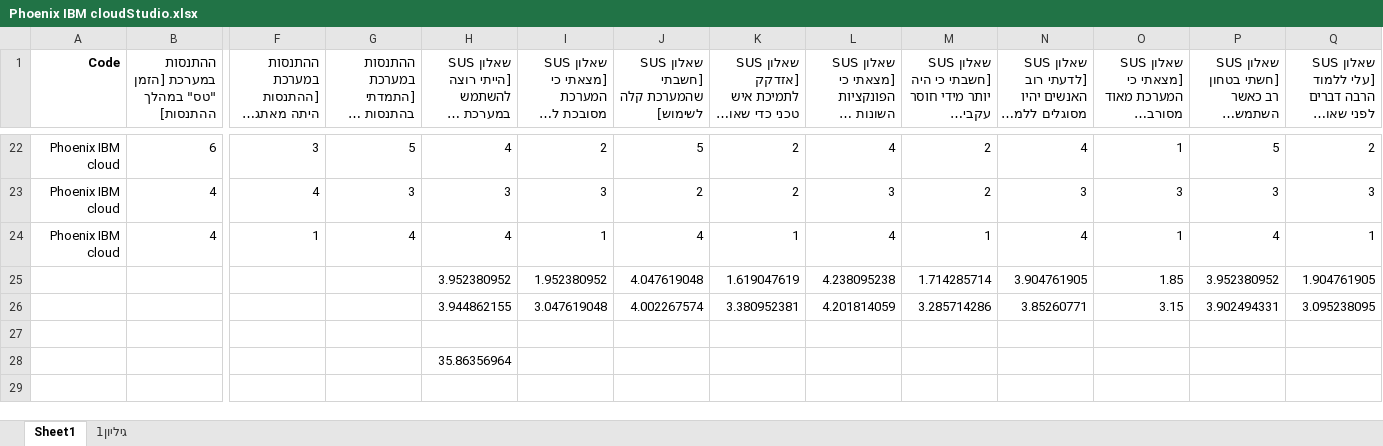
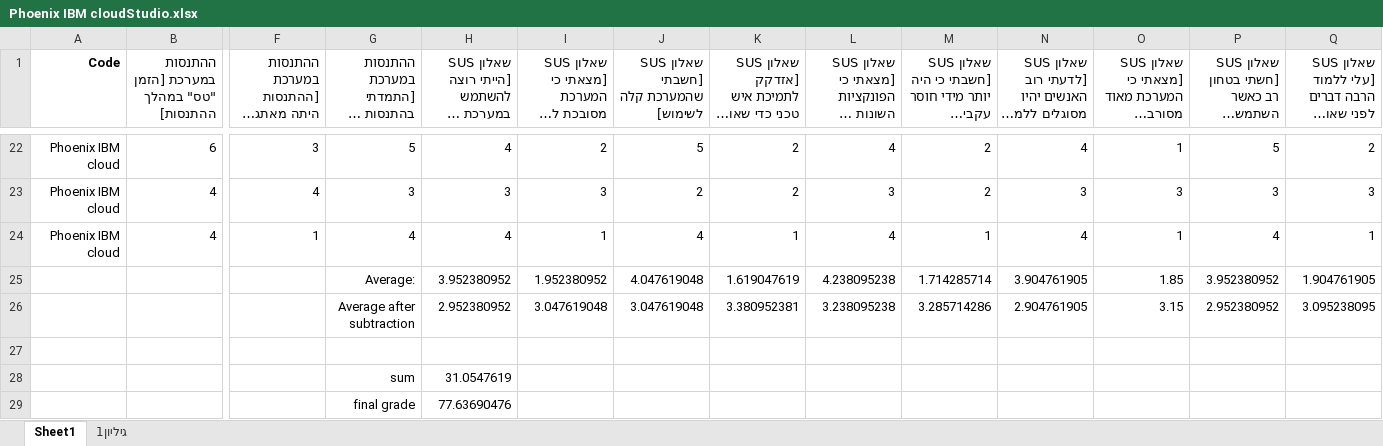
Before and after one commit to ShlomiFridman/PhoenixProject2025, an Excel workbook: Homework/HW2_Phoenix/Phoenix IBM cloudStudio.xlsx, sheet Sheet1, drawn as a sheet; only a part is shown, gaps mark what is left out; long unchanged cells end in …; values as stored, in another font and other column widths than the file's, no borders; removed rows and columns are numbered as before the commit, all else as after; rows hold the shown columns only; the diff names each change by its address in the sheet, - before the commit and + after, or states it on an @@ line.

```diff
--- a/Homework/HW2_Phoenix/Phoenix IBM cloudStudio.xlsx (sheet Sheet1)
+++ b/Homework/HW2_Phoenix/Phoenix IBM cloudStudio.xlsx (sheet Sheet1)
-G25: (empty)
+G25: Average:
-row 26:  |  |  |  | 3.944862155 | 3.047619048 | 4.002267574 | 3.380952381 | 4.201814059 | 3.285714286 | 3.85260771 | 3.15 | 3.902494331 | 3.095238095
+row 26:  |  |  | Average after subtraction | 2.952380952 | 3.047619048 | 3.047619048 | 3.380952381 | 3.238095238 | 3.285714286 | 2.904761905 | 3.15 | 2.952380952 | 3.095238095
-row 28:  |  |  |  | 35.86356964
+row 28:  |  |  | sum | 31.0547619
+row 29:  |  |  | final grade | 77.63690476
```
Also changed, not shown: 6 other files.
